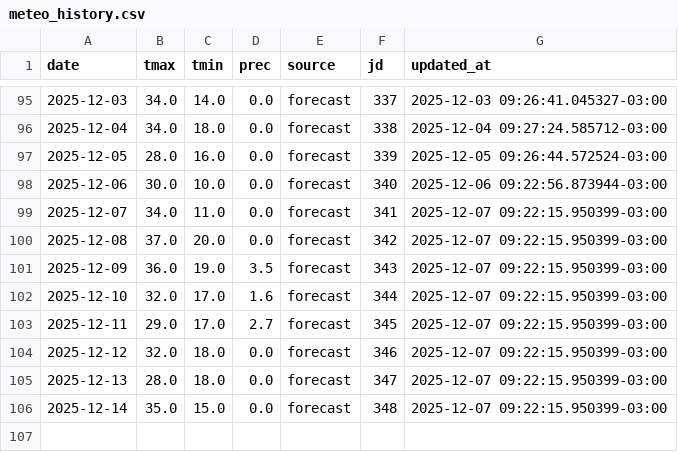
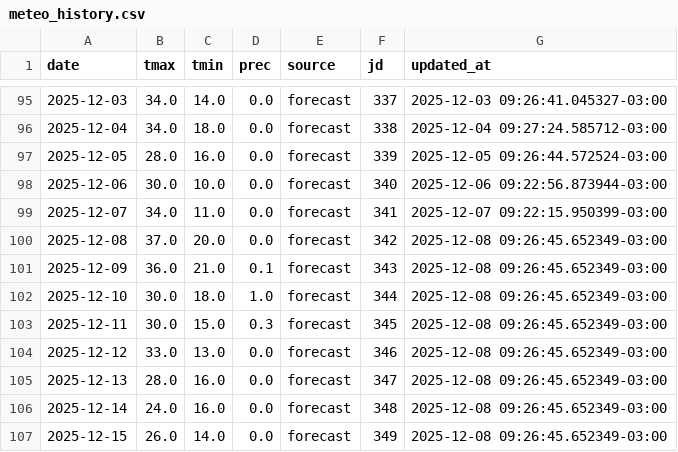
Before and after one commit to PREDWEEM/EUPHOBAHIA, a CSV file: meteo_history.csv, drawn as a sheet; only a part is shown, gaps mark what is left out.

```diff
--- a/meteo_history.csv
+++ b/meteo_history.csv
@@ -99,8 +99,9 @@ date,tmax,tmin,prec,source,jd,updated_at
 2025-12-07,34.0,11.0,0.0,forecast,341,2025-12-07 09:22:15.950399-03:00
-2025-12-08,37.0,20.0,0.0,forecast,342,2025-12-07 09:22:15.950399-03:00
-2025-12-09,36.0,19.0,3.5,forecast,343,2025-12-07 09:22:15.950399-03:00
-2025-12-10,32.0,17.0,1.6,forecast,344,2025-12-07 09:22:15.950399-03:00
-2025-12-11,29.0,17.0,2.7,forecast,345,2025-12-07 09:22:15.950399-03:00
-2025-12-12,32.0,18.0,0.0,forecast,346,2025-12-07 09:22:15.950399-03:00
-2025-12-13,28.0,18.0,0.0,forecast,347,2025-12-07 09:22:15.950399-03:00
-2025-12-14,35.0,15.0,0.0,forecast,348,2025-12-07 09:22:15.950399-03:00
+2025-12-08,37.0,20.0,0.0,forecast,342,2025-12-08 09:26:45.652349-03:00
+2025-12-09,36.0,21.0,0.1,forecast,343,2025-12-08 09:26:45.652349-03:00
+2025-12-10,30.0,18.0,1.0,forecast,344,2025-12-08 09:26:45.652349-03:00
+2025-12-11,30.0,15.0,0.3,forecast,345,2025-12-08 09:26:45.652349-03:00
+2025-12-12,33.0,13.0,0.0,forecast,346,2025-12-08 09:26:45.652349-03:00
+2025-12-13,28.0,16.0,0.0,forecast,347,2025-12-08 09:26:45.652349-03:00
+2025-12-14,24.0,16.0,0.0,forecast,348,2025-12-08 09:26:45.652349-03:00
+2025-12-15,26.0,14.0,0.0,forecast,349,2025-12-08 09:26:45.652349-03:00
```
Also changed, not shown: data/meteo_daily.csv.
